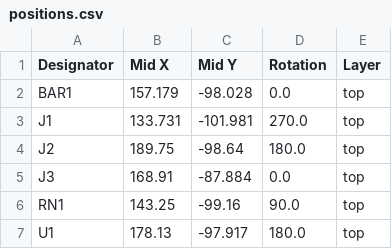
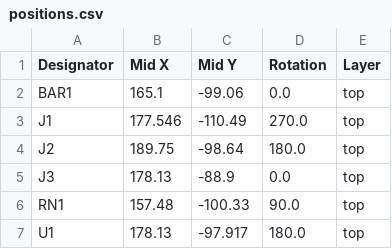
Before and after one commit to ygueparm/tank-level-led, a CSV file: kicad-level/production/positions.csv, drawn as a sheet.

```diff
--- a/kicad-level/production/positions.csv
+++ b/kicad-level/production/positions.csv
@@ -1,7 +1,7 @@
 Designator,Mid X,Mid Y,Rotation,Layer
-BAR1,157.179,-98.028,0.0,top
-J1,133.731,-101.981,270.0,top
+BAR1,165.1,-99.06,0.0,top
+J1,177.546,-110.49,270.0,top
 J2,189.75,-98.64,180.0,top
-J3,168.91,-87.884,0.0,top
-RN1,143.25,-99.16,90.0,top
+J3,178.13,-88.9,0.0,top
+RN1,157.48,-100.33,90.0,top
 U1,178.13,-97.917,180.0,top
```
Also changed, not shown: 11 other files.
